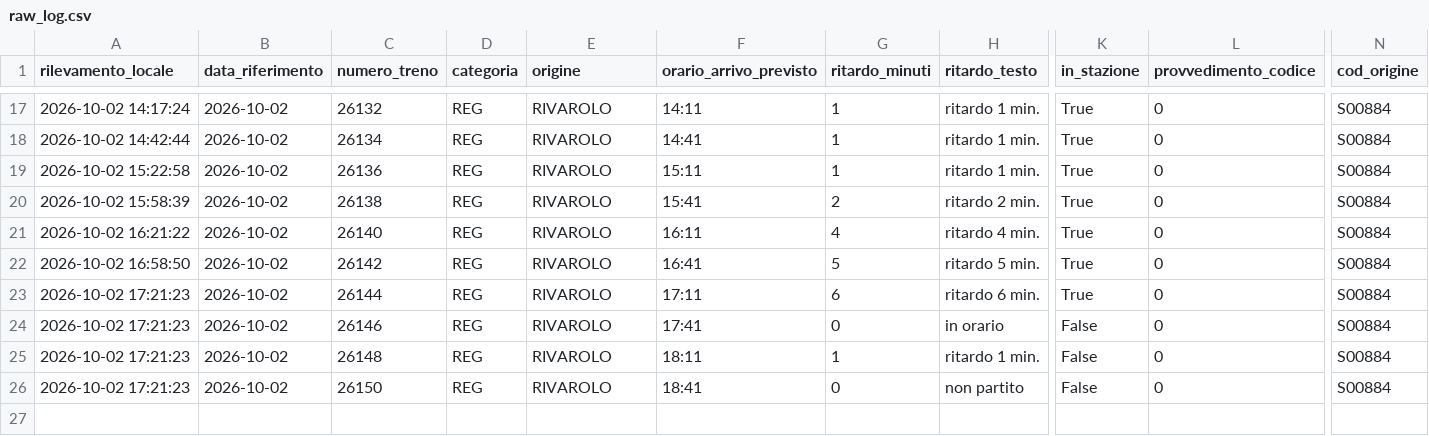
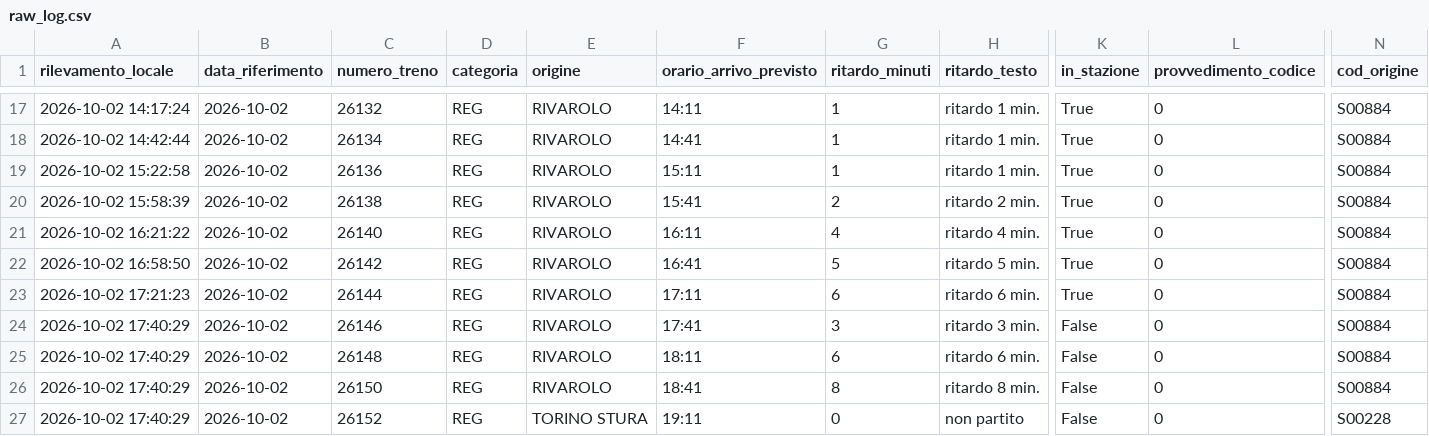
Before and after one commit to frapan2003-coder/Orari-arrivo-treni, a CSV file: data/raw_log.csv, drawn as a sheet; only a part is shown, gaps mark what is left out; rows hold the shown columns only; the diff names each change by its address in the sheet, - before the commit and + after, or states it on an @@ line.

```diff
--- a/data/raw_log.csv
+++ b/data/raw_log.csv
-A24:A26 (rilevamento_locale): 2026-10-02 17:21:23
+A24:A26 (rilevamento_locale): 2026-10-02 17:40:29
-G24 (ritardo_minuti): 0
+G24 (ritardo_minuti): 3
-H24 (ritardo_testo): in orario
+H24 (ritardo_testo): ritardo 3 min.
-G25 (ritardo_minuti): 1
+G25 (ritardo_minuti): 6
-H25 (ritardo_testo): ritardo 1 min.
+H25 (ritardo_testo): ritardo 6 min.
-G26 (ritardo_minuti): 0
+G26 (ritardo_minuti): 8
-H26 (ritardo_testo): non partito
+H26 (ritardo_testo): ritardo 8 min.
+row 27: 2026-10-02 17:40:29 | 2026-10-02 | 26152 | REG | TORINO STURA | 19:11 | 0 | non partito | False | 0 | S00228
```
